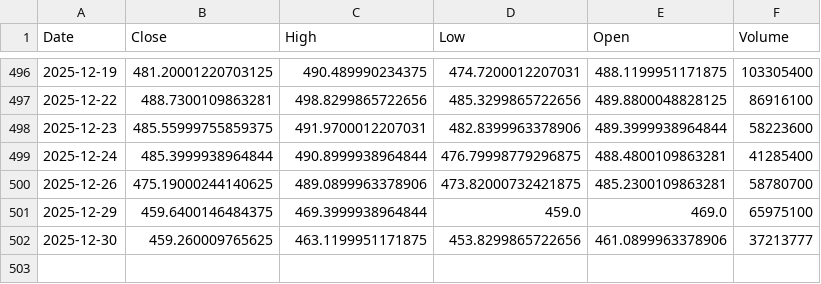
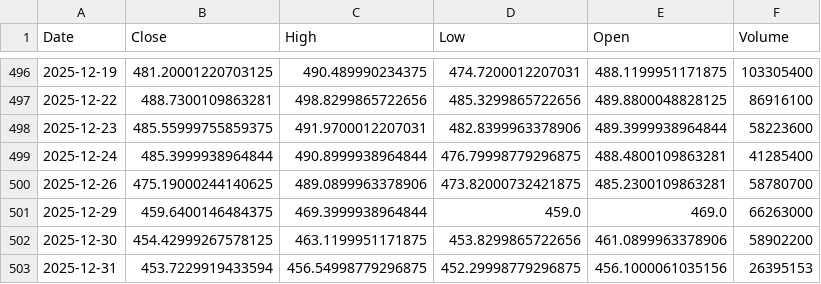
Before and after one commit to TunahanKicci/FinanceML-Pipeline, a CSV file: data/cache/TSLA_2y_1d.csv, drawn as a sheet; only a part is shown, gaps mark what is left out.

```diff
--- a/data/cache/TSLA_2y_1d.csv
+++ b/data/cache/TSLA_2y_1d.csv
@@ -500,3 +500,4 @@ Date,Close,High,Low,Open,Volume
 2025-12-26,475.19000244140625,489.0899963378906,473.82000732421875,485.2300109863281,58780700
-2025-12-29,459.6400146484375,469.3999938964844,459.0,469.0,65975100
-2025-12-30,459.260009765625,463.1199951171875,453.8299865722656,461.0899963378906,37213777
+2025-12-29,459.6400146484375,469.3999938964844,459.0,469.0,66263000
+2025-12-30,454.42999267578125,463.1199951171875,453.8299865722656,461.0899963378906,58902200
+2025-12-31,453.7229919433594,456.54998779296875,452.29998779296875,456.1000061035156,26395153
```
Also changed, not shown: data/cache/AAPL_2y_1d.csv, data/cache/AMZN_2y_1d.csv, 18 other files.
